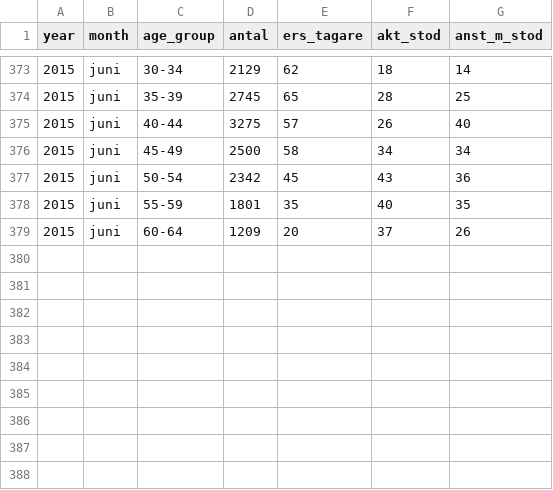
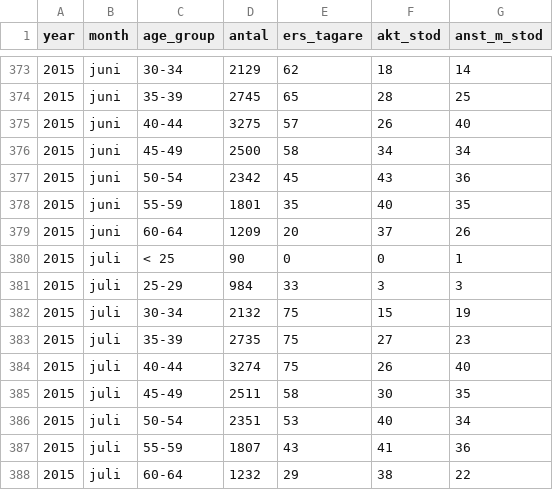
Before and after one commit to MansMeg/DIK_analys, a CSV file: Data/ers_by_age.csv, drawn as a sheet; only a part is shown, gaps mark what is left out.

```diff
--- a/Data/ers_by_age.csv
+++ b/Data/ers_by_age.csv
@@ -379 +379,10 @@
 2015,"juni","60-64",1209,20,37,26
+2015,"juli","< 25",90,0,0,1
+2015,"juli","25-29",984,33,3,3
+2015,"juli","30-34",2132,75,15,19
+2015,"juli","35-39",2735,75,27,23
+2015,"juli","40-44",3274,75,26,40
+2015,"juli","45-49",2511,58,30,35
+2015,"juli","50-54",2351,53,40,34
+2015,"juli","55-59",1807,43,41,36
+2015,"juli","60-64",1232,29,38,22
```
Also changed, not shown: Data/arb_prgm_a.csv, Data/ers_by_county.csv, 5 other files.
